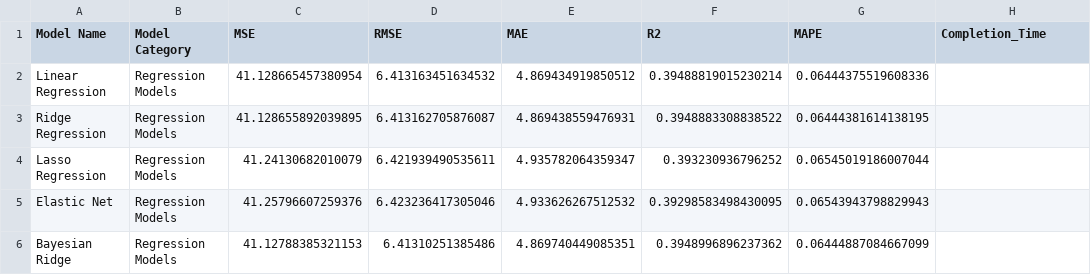
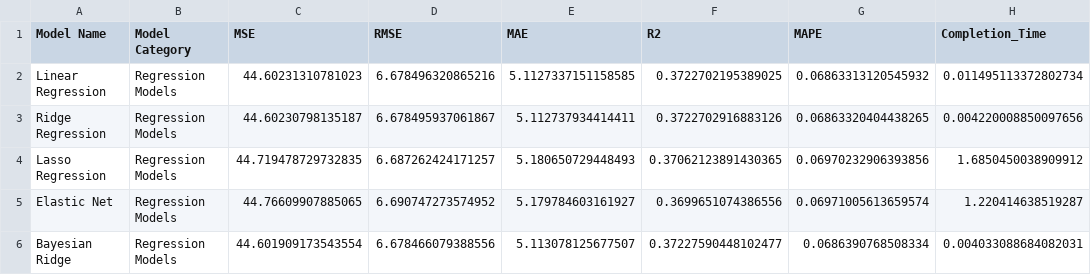
Before and after one commit to Prithiv-vijai/5g_MEC, a CSV file: data/model_performance_metrics.csv, drawn as a sheet; only a part is shown; the diff covers the shown part only.

```diff
--- a/data/model_performance_metrics.csv
+++ b/data/model_performance_metrics.csv
@@ -1,6 +1,6 @@
 Model Name,Model Category,MSE,RMSE,MAE,R2,MAPE,Completion_Time
-Linear Regression,Regression Models,41.128665457380954,6.413163451634532,4.869434919850512,0.39488819015230214,0.06444375519608336
-Ridge Regression,Regression Models,41.128655892039895,6.413162705876087,4.869438559476931,0.3948883308838522,0.06444381614138195
-Lasso Regression,Regression Models,41.24130682010079,6.421939490535611,4.935782064359347,0.393230936796252,0.06545019186007044
-Elastic Net,Regression Models,41.25796607259376,6.423236417305046,4.933626267512532,0.39298583498430095,0.06543943798829943
-Bayesian Ridge,Regression Models,41.12788385321153,6.41310251385486,4.869740449085351,0.3948996896237362,0.06444887084667099
+Linear Regression,Regression Models,44.60231310781023,6.678496320865216,5.1127337151158585,0.3722702195389025,0.06863313120545932,0.011495113372802734
+Ridge Regression,Regression Models,44.60230798135187,6.678495937061867,5.112737934414411,0.3722702916883126,0.06863320404438265,0.004220008850097656
+Lasso Regression,Regression Models,44.719478729732835,6.687262424171257,5.180650729448493,0.37062123891430365,0.06970232906393856,1.6850450038909912
+Elastic Net,Regression Models,44.76609907885065,6.690747273574952,5.179784603161927,0.3699651074386556,0.06971005613659574,1.220414638519287
+Bayesian Ridge,Regression Models,44.601909173543554,6.678466079388556,5.113078125677507,0.37227590448102477,0.0686390768508334,0.004033088684082031
```
Also changed, not shown: 3 added rows, 5 removed rows and 72 edited cells elsewhere in this file, data/model_best_params.csv, 19 other files.
